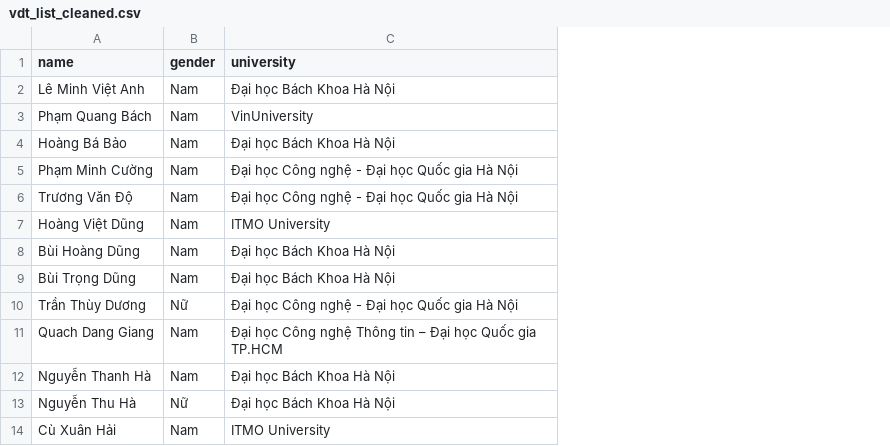
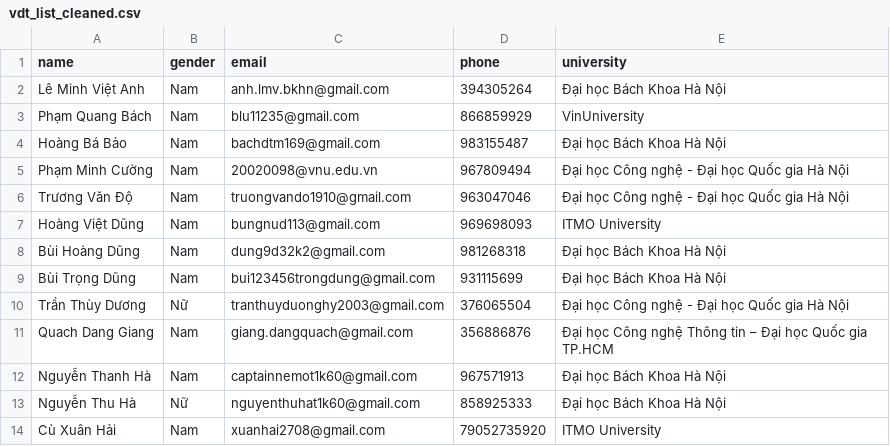
Before and after one commit to qdgiang/vdt-midterm-backend, a CSV file: vdt_list_cleaned.csv, drawn as a sheet; only a part is shown; the diff names each change by its address in the sheet, - before the commit and + after, or states it on an @@ line.

```diff
--- a/vdt_list_cleaned.csv
+++ b/vdt_list_cleaned.csv
+column C (email), rows 2-14: anh.lmv.bkhn@gmail.com | blu11235@gmail.com | bachdtm169@gmail.com | 20020098@vnu.edu.vn | truongvando1910@gmail.com | bungnud113@gmail.com | dung9d32k2@gmail.com | bui123456trongdung@gmail.com | tranthuyduonghy2003@gmail.com | giang.dangquach@gmail.com | captainnemot1k60@gmail.com | nguyenthuhat1k60@gmail.com | xuanhai2708@gmail.com
+column D (phone), rows 2-14: 394305264 | 866859929 | 983155487 | 967809494 | 963047046 | 969698093 | 981268318 | 931115699 | 376065504 | 356886876 | 967571913 | 858925333 | 79052735920
```
Also changed, not shown: 4 other files.
